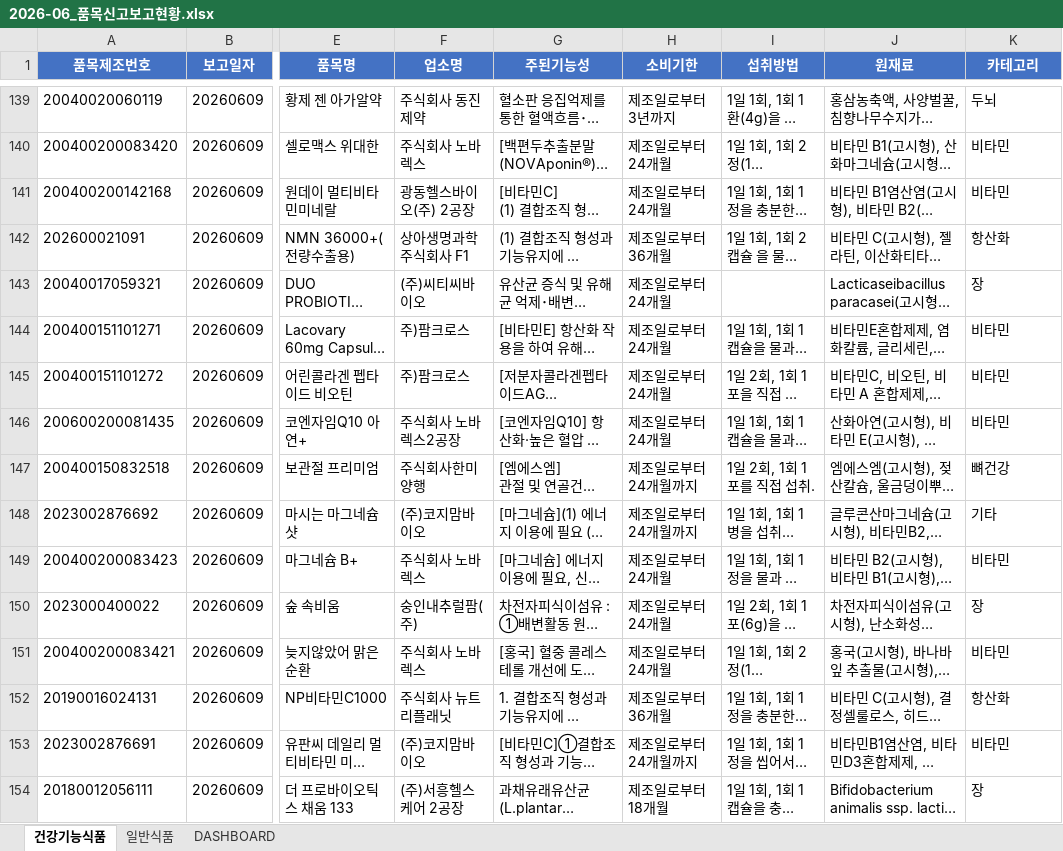
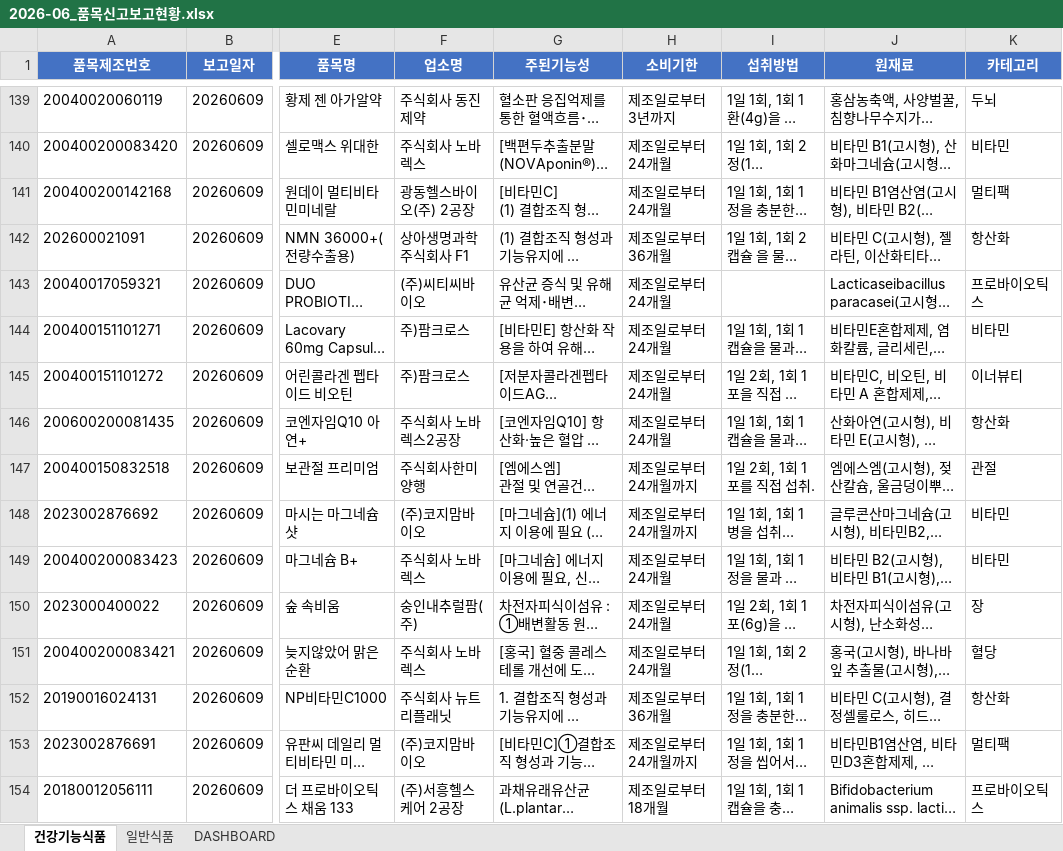
Before and after one commit to primexx98-sudo/food-product-status, an Excel workbook: output/2026-06_품목신고보고현황.xlsx, sheet 건강기능식품, drawn as a sheet; only a part is shown, gaps mark what is left out; long unchanged cells end in …; values as stored, in another font and other column widths than the file's, no borders; the diff covers the shown part only; the diff names each change by its address in the sheet, - before the commit and + after, or states it on an @@ line.

```diff
--- a/output/2026-06_품목신고보고현황.xlsx (sheet 건강기능식품)
+++ b/output/2026-06_품목신고보고현황.xlsx (sheet 건강기능식품)
-K141 (카테고리): 비타민
+K141 (카테고리): 멀티팩
-K143 (카테고리): 장
+K143 (카테고리): 프로바이오틱스
-K145 (카테고리): 비타민
+K145 (카테고리): 이너뷰티
-K146 (카테고리): 비타민
+K146 (카테고리): 항산화
-K147 (카테고리): 뼈건강
+K147 (카테고리): 관절
-K148 (카테고리): 기타
+K148 (카테고리): 비타민
-K151 (카테고리): 비타민
+K151 (카테고리): 혈당
-K153 (카테고리): 비타민
+K153 (카테고리): 멀티팩
-K154 (카테고리): 장
+K154 (카테고리): 프로바이오틱스
```
Also changed, not shown: 296 edited cells elsewhere in this sheet, sheet 일반식품, sheet DASHBOARD, 4 other files.
